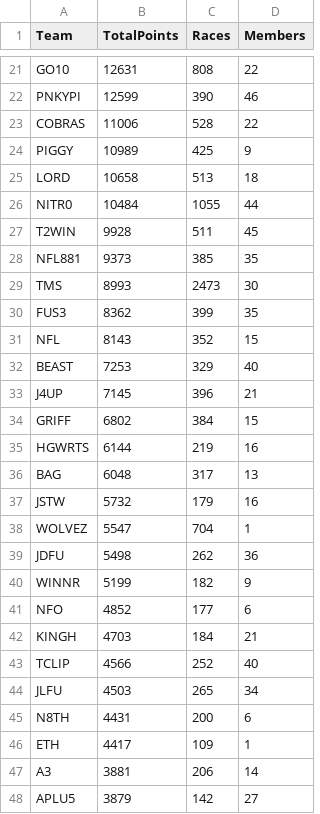
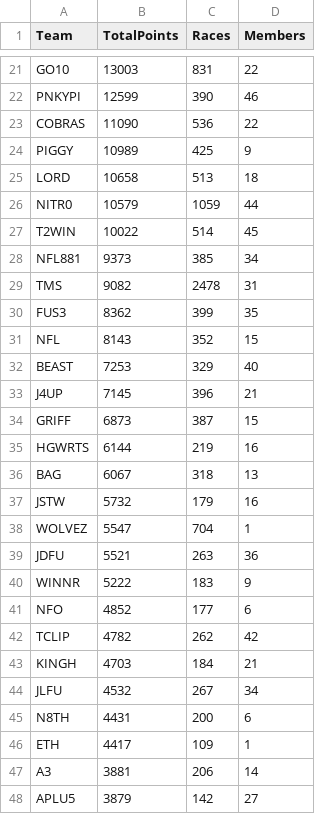
Before and after one commit to nincaleb/nitromathlb, a CSV file: csv_archive/nitromath_team_leaderboard_20250411.csv, drawn as a sheet; only a part is shown, gaps mark what is left out; removed rows and columns are numbered as before the commit, all else as after; the diff covers the shown part only; the diff names each change by its address in the sheet, - before the commit and + after, or states it on an @@ line.

```diff
--- a/csv_archive/nitromath_team_leaderboard_20250411.csv
+++ b/csv_archive/nitromath_team_leaderboard_20250411.csv
-B21 (TotalPoints): 12631
+B21 (TotalPoints): 13003
-C21 (Races): 808
+C21 (Races): 831
-B23 (TotalPoints): 11006
+B23 (TotalPoints): 11090
-C23 (Races): 528
+C23 (Races): 536
-B26 (TotalPoints): 10484
+B26 (TotalPoints): 10579
-C26 (Races): 1055
+C26 (Races): 1059
-B27 (TotalPoints): 9928
+B27 (TotalPoints): 10022
-C27 (Races): 511
+C27 (Races): 514
-D28 (Members): 35
+D28 (Members): 34
-B29 (TotalPoints): 8993
+B29 (TotalPoints): 9082
-C29 (Races): 2473
+C29 (Races): 2478
-D29 (Members): 30
+D29 (Members): 31
-B34 (TotalPoints): 6802
+B34 (TotalPoints): 6873
-C34 (Races): 384
+C34 (Races): 387
-B36 (TotalPoints): 6048
+B36 (TotalPoints): 6067
-C36 (Races): 317
+C36 (Races): 318
-B39 (TotalPoints): 5498
+B39 (TotalPoints): 5521
-C39 (Races): 262
+C39 (Races): 263
-B40 (TotalPoints): 5199
+B40 (TotalPoints): 5222
-C40 (Races): 182
+C40 (Races): 183
+row 42: TCLIP | 4782 | 262 | 42
-row 43: TCLIP | 4566 | 252 | 40
-B44 (TotalPoints): 4503
+B44 (TotalPoints): 4532
-C44 (Races): 265
+C44 (Races): 267
```
Also changed, not shown: 6 added rows, 6 removed rows and 42 edited cells elsewhere in this file, csv_archive/nitromath_season_leaderboard_20250411.csv, 1 other file.
